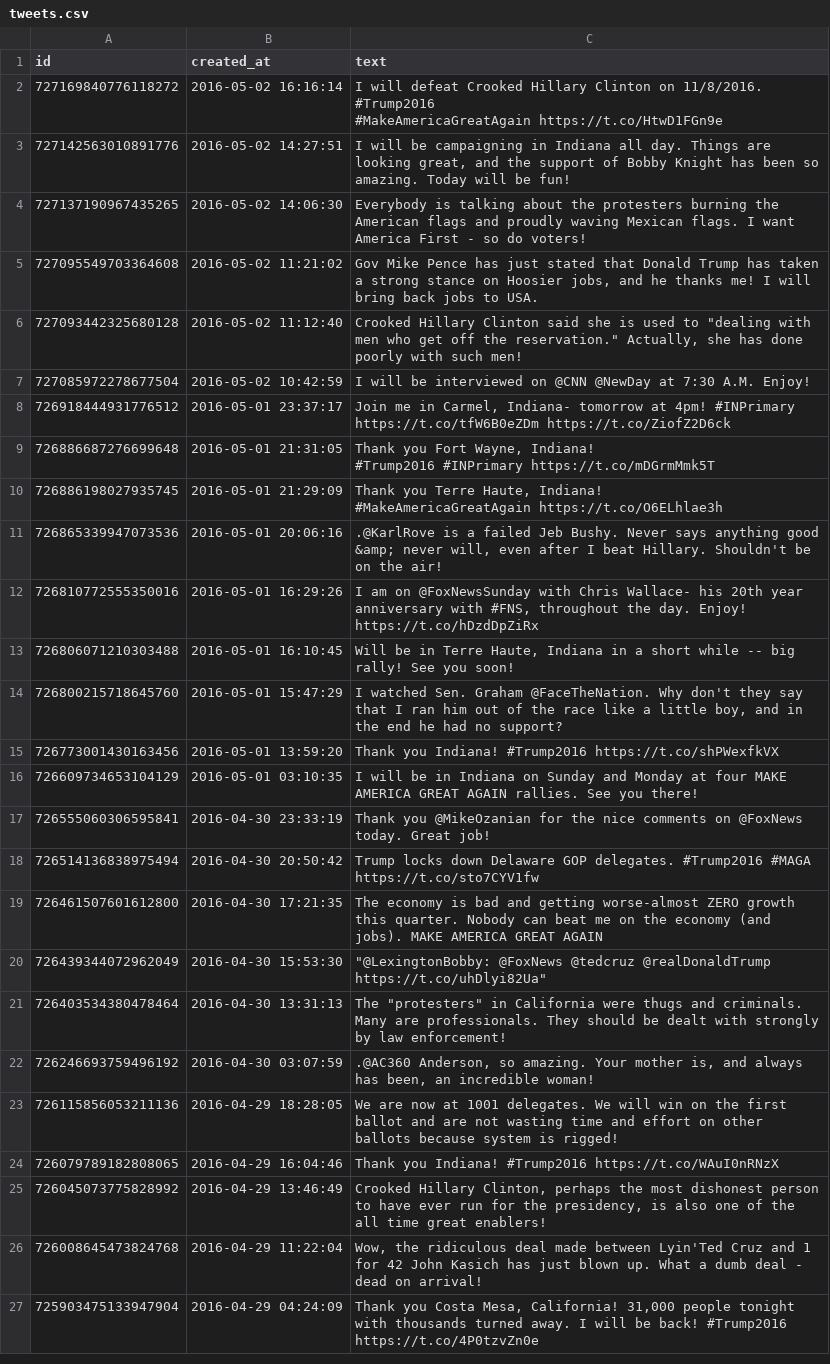
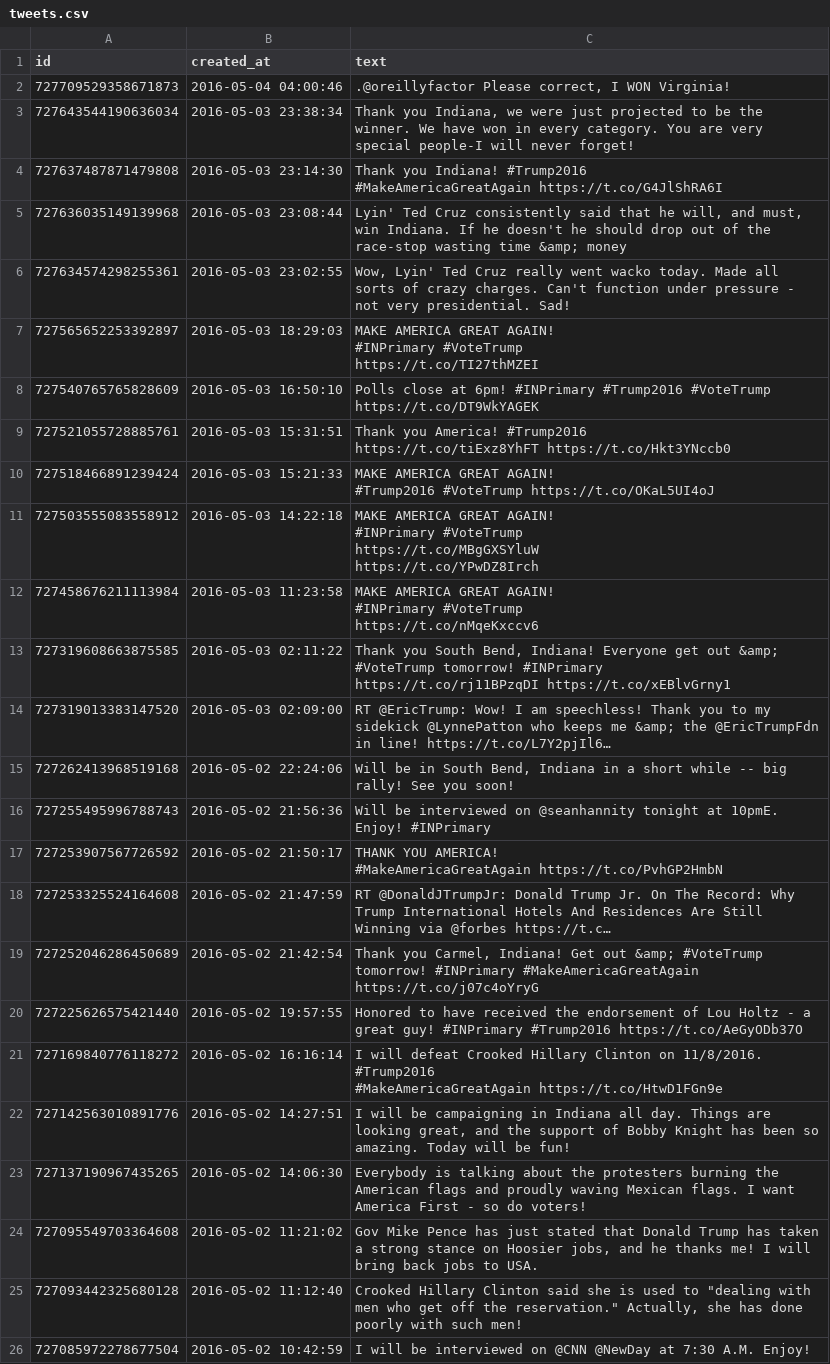
Before and after one commit to deadlybutter/Trump-Tweets, a CSV file: public/tweets.csv, drawn as a sheet; only a part is shown; the shorter side is filled out with more unchanged rows; ↵ is a line break in a cell; the diff names each change by its address in the sheet, - before the commit and + after, or states it on an @@ line.

Commit message:
Updating CSV

```diff
--- a/public/tweets.csv
+++ b/public/tweets.csv
+row 2: 727709529358671873 | 2016-05-04 04:00:46 | .@oreillyfactor Please correct, I WON Virginia!
+row 3: 727643544190636034 | 2016-05-03 23:38:34 | Thank you Indiana, we were just projected to be the winner. We have won in every category. You are very special people-I will never forget!
+row 4: 727637487871479808 | 2016-05-03 23:14:30 | Thank you Indiana! #Trump2016 ↵ #MakeAmericaGreatAgain https://t.co/G4JlShRA6I
+row 5: 727636035149139968 | 2016-05-03 23:08:44 | Lyin' Ted Cruz consistently said that he will, and must, win Indiana. If he doesn't he should drop out of the race-stop wasting time &amp; money
+row 6: 727634574298255361 | 2016-05-03 23:02:55 | Wow, Lyin' Ted Cruz really went wacko today. Made all sorts of crazy charges. Can't function under pressure - not very presidential. Sad!
+row 7: 727565652253392897 | 2016-05-03 18:29:03 | MAKE AMERICA GREAT AGAIN! ↵ #INPrimary #VoteTrump ↵ https://t.co/TI27thMZEI
+row 8: 727540765765828609 | 2016-05-03 16:50:10 | Polls close at 6pm! #INPrimary #Trump2016 #VoteTrump ↵ https://t.co/DT9WkYAGEK
+row 9: 727521055728885761 | 2016-05-03 15:31:51 | Thank you America! #Trump2016 ↵ https://t.co/tiExz8YhFT https://t.co/Hkt3YNccb0
+row 10: 727518466891239424 | 2016-05-03 15:21:33 | MAKE AMERICA GREAT AGAIN! ↵ #Trump2016 #VoteTrump https://t.co/OKaL5UI4oJ
+row 11: 727503555083558912 | 2016-05-03 14:22:18 | MAKE AMERICA GREAT AGAIN! ↵ #INPrimary #VoteTrump ↵ https://t.co/MBgGXSYluW ↵ https://t.co/YPwDZ8Irch
+row 12: 727458676211113984 | 2016-05-03 11:23:58 | MAKE AMERICA GREAT AGAIN! ↵ #INPrimary #VoteTrump ↵ https://t.co/nMqeKxccv6
+row 13: 727319608663875585 | 2016-05-03 02:11:22 | Thank you South Bend, Indiana! Everyone get out &amp; #VoteTrump tomorrow! #INPrimary ↵ https://t.co/rj11BPzqDI https://t.co/xEBlvGrny1
+row 14: 727319013383147520 | 2016-05-03 02:09:00 | RT @EricTrump: Wow! I am speechless! Thank you to my sidekick @LynnePatton who keeps me &amp; the @EricTrumpFdn in line! https://t.co/L7Y2pjIl6…
+row 15: 727262413968519168 | 2016-05-02 22:24:06 | Will be in South Bend, Indiana in a short while -- big rally! See you soon!
+row 16: 727255495996788743 | 2016-05-02 21:56:36 | Will be interviewed on @seanhannity tonight at 10pmE. Enjoy! #INPrimary
+row 17: 727253907567726592 | 2016-05-02 21:50:17 | THANK YOU AMERICA! ↵ #MakeAmericaGreatAgain https://t.co/PvhGP2HmbN
+row 18: 727253325524164608 | 2016-05-02 21:47:59 | RT @DonaldJTrumpJr: Donald Trump Jr. On The Record: Why Trump International Hotels And Residences Are Still Winning via @forbes https://t.c…
+row 19: 727252046286450689 | 2016-05-02 21:42:54 | Thank you Carmel, Indiana! Get out &amp; #VoteTrump tomorrow! #INPrimary #MakeAmericaGreatAgain https://t.co/j07c4oYryG
+row 20: 727225626575421440 | 2016-05-02 19:57:55 | Honored to have received the endorsement of Lou Holtz - a great guy! #INPrimary #Trump2016 https://t.co/AeGyODb37O
```
